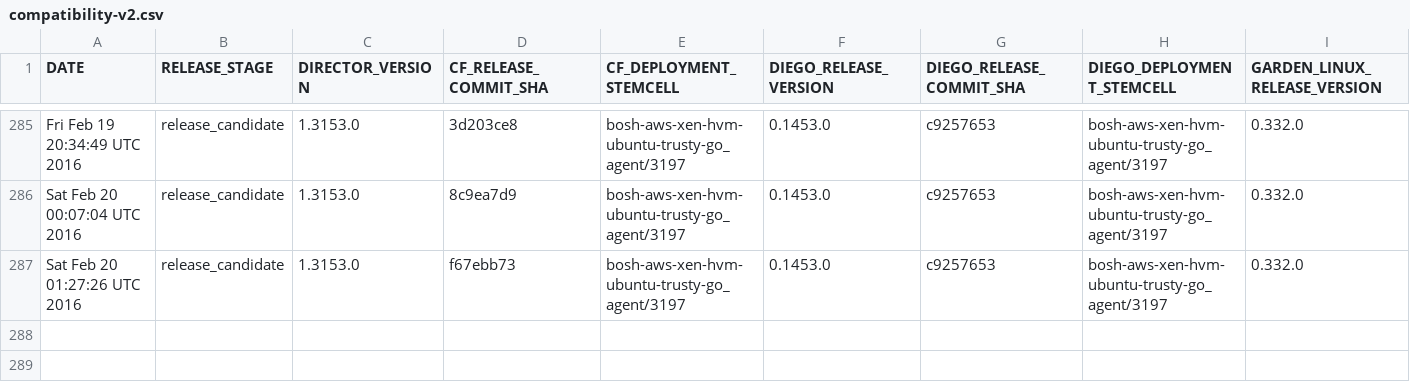
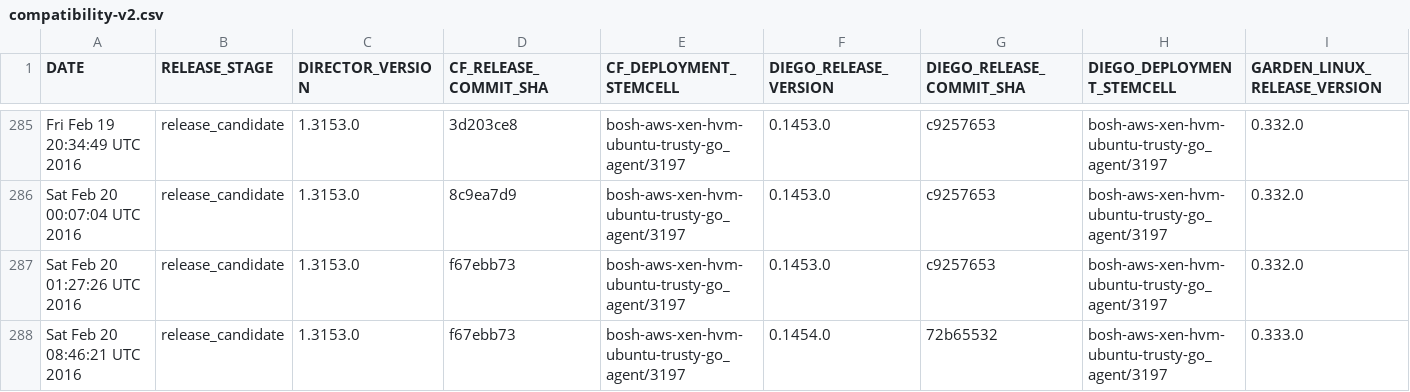
Before and after one commit to cloudfoundry-attic/diego-cf-compatibility, a CSV file: compatibility-v2.csv, drawn as a sheet; only a part is shown, gaps mark what is left out; rows hold the shown columns only; the diff names each change by its address in the sheet, - before the commit and + after, or states it on an @@ line.

Commit message:
Add CF-Diego-Garden compatibility record on Sat Feb 20 08:46:21 UTC 2016 at release stage release_candidate

```diff
--- a/compatibility-v2.csv
+++ b/compatibility-v2.csv
+row 288: Sat Feb 20 08:46:21 UTC 2016 | release_candidate | 1.3153.0 | f67ebb73 | bosh-aws-xen-hvm-ubuntu-trusty-go_agent/3197 | 0.1454.0 | 72b65532 | bosh-aws-xen-hvm-ubuntu-trusty-go_agent/3197 | 0.333.0
```
